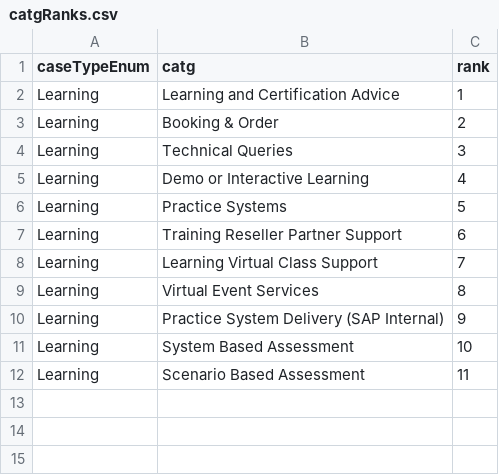
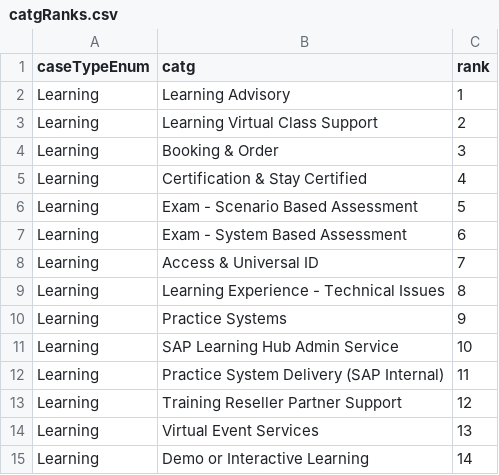
Before and after one commit to sunny13nitk/LSO-Self-Srv, a CSV file: srv/src/main/resources/configCatg/catgRanks.csv, drawn as a sheet.

```diff
--- a/srv/src/main/resources/configCatg/catgRanks.csv
+++ b/srv/src/main/resources/configCatg/catgRanks.csv
@@ -1,12 +1,15 @@
 caseTypeEnum,catg,rank
-Learning,Learning and Certification Advice,1
-Learning,Booking & Order,2
-Learning,Technical Queries,3
-Learning,Demo or Interactive Learning,4
-Learning,Practice Systems,5
-Learning,Training Reseller Partner Support,6
-Learning,Learning Virtual Class Support,7
-Learning,Virtual Event Services,8
-Learning,Practice System Delivery (SAP Internal),9
-Learning,System Based Assessment,10
-Learning,Scenario Based Assessment,11
+Learning,Learning Advisory,1
+Learning,Learning Virtual Class Support,2
+Learning,Booking & Order,3
+Learning,Certification & Stay Certified,4
+Learning,Exam - Scenario Based Assessment,5
+Learning,Exam - System Based Assessment,6
+Learning,Access & Universal ID,7
+Learning,Learning Experience - Technical Issues,8
+Learning,Practice Systems,9
+Learning,SAP Learning Hub Admin Service,10
+Learning,Practice System Delivery (SAP Internal),11
+Learning,Training Reseller Partner Support,12
+Learning,Virtual Event Services,13
+Learning,Demo or Interactive Learning,14
```
Also changed, not shown: srv/src/main/resources/configCatg/templates.csv, srv/src/main/resources/configCatg/templatesCatg2.csv, 5 other files.
